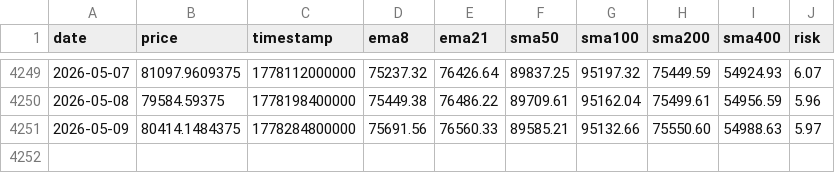
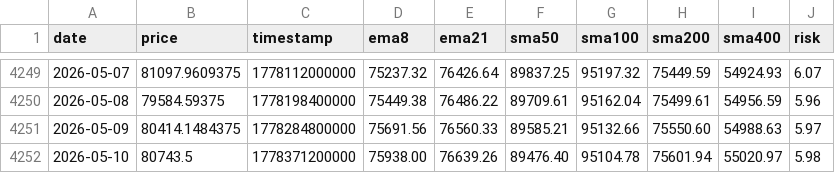
Before and after one commit to APFinance247/APFinancePage, a CSV file: public/stock-data/BTC.csv, drawn as a sheet; only a part is shown, gaps mark what is left out; the diff names each change by its address in the sheet, - before the commit and + after, or states it on an @@ line.

```diff
--- a/public/stock-data/BTC.csv
+++ b/public/stock-data/BTC.csv
+row 4252: 2026-05-10 | 80743.5 | 1778371200000 | 75938.00 | 76639.26 | 89476.40 | 95104.78 | 75601.94 | 55020.97 | 5.98
```
Also changed, not shown: public/stock-data/ETH.csv.
